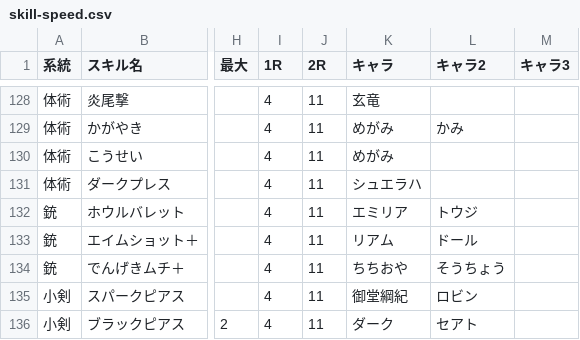
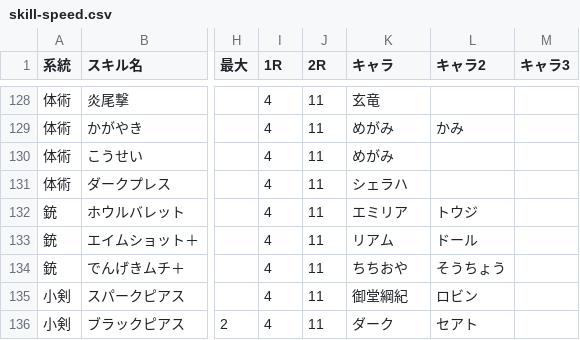
Before and after one commit to JESSY-RS/web-rs-tools, a CSV file: data/skill-speed.csv, drawn as a sheet; only a part is shown, gaps mark what is left out; the diff names each change by its address in the sheet, - before the commit and + after, or states it on an @@ line.

Commit message:
Add files via upload

```diff
--- a/data/skill-speed.csv
+++ b/data/skill-speed.csv
-K131 (キャラ): シュエラハ
+K131 (キャラ): シェラハ
```
